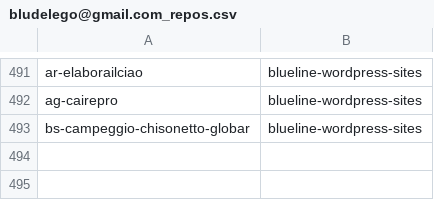
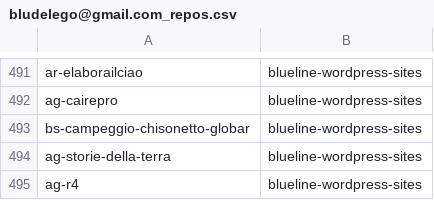
Before and after one commit to seriiserii825/py-bitbucket, a CSV file: bludelego@gmail.com_repos.csv, drawn as a sheet; only a part is shown, gaps mark what is left out; the diff names each change by its address in the sheet, - before the commit and + after, or states it on an @@ line.

Commit message:
feat: new repo

```diff
--- a/bludelego@gmail.com_repos.csv
+++ b/bludelego@gmail.com_repos.csv
+row 494: ag-storie-della-terra | blueline-wordpress-sites
+row 495: ag-r4 | blueline-wordpress-sites
```
Also changed, not shown: 2 other files.
